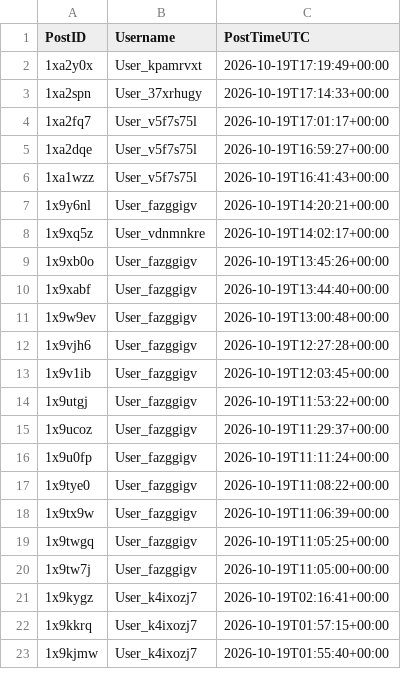
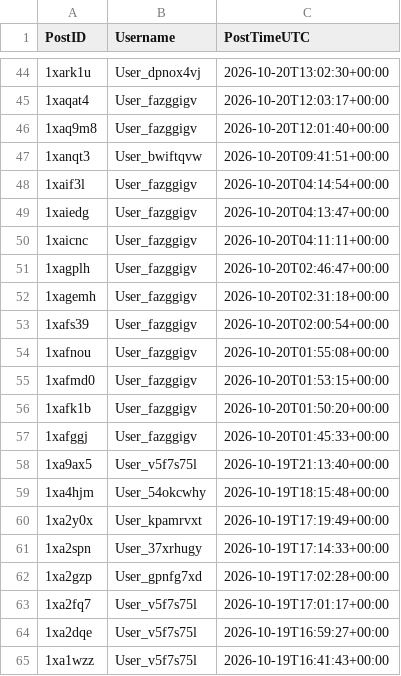
Before and after one commit to Ok-Stand-2128/Live-Reddit-Tracking, a CSV file: data/auth_reddit_trump.csv, drawn as a sheet; only a part is shown, gaps mark what is left out; the shorter side is filled out with more unchanged rows; the diff covers the shown part only.

```diff
--- a/data/auth_reddit_trump.csv
+++ b/data/auth_reddit_trump.csv
@@ -2,3 +44,20 @@
+1xark1u,User_dpnox4vj,2026-10-20T13:02:30+00:00
+1xaqat4,User_fazggigv,2026-10-20T12:03:17+00:00
+1xaq9m8,User_fazggigv,2026-10-20T12:01:40+00:00
+1xanqt3,User_bwiftqvw,2026-10-20T09:41:51+00:00
+1xaif3l,User_fazggigv,2026-10-20T04:14:54+00:00
+1xaiedg,User_fazggigv,2026-10-20T04:13:47+00:00
+1xaicnc,User_fazggigv,2026-10-20T04:11:11+00:00
+1xagplh,User_fazggigv,2026-10-20T02:46:47+00:00
+1xagemh,User_fazggigv,2026-10-20T02:31:18+00:00
+1xafs39,User_fazggigv,2026-10-20T02:00:54+00:00
+1xafnou,User_fazggigv,2026-10-20T01:55:08+00:00
+1xafmd0,User_fazggigv,2026-10-20T01:53:15+00:00
+1xafk1b,User_fazggigv,2026-10-20T01:50:20+00:00
+1xafggj,User_fazggigv,2026-10-20T01:45:33+00:00
+1xa9ax5,User_v5f7s75l,2026-10-19T21:13:40+00:00
+1xa4hjm,User_54okcwhy,2026-10-19T18:15:48+00:00
 1xa2y0x,User_kpamrvxt,2026-10-19T17:19:49+00:00
 1xa2spn,User_37xrhugy,2026-10-19T17:14:33+00:00
+1xa2gzp,User_gpnfg7xd,2026-10-19T17:02:28+00:00
 1xa2fq7,User_v5f7s75l,2026-10-19T17:01:17+00:00
```
Also changed, not shown: 42 added rows elsewhere in this file, data/auth_reddit_CanadaPolitics.csv, data/auth_reddit_Conservative.csv, 10 other files.
